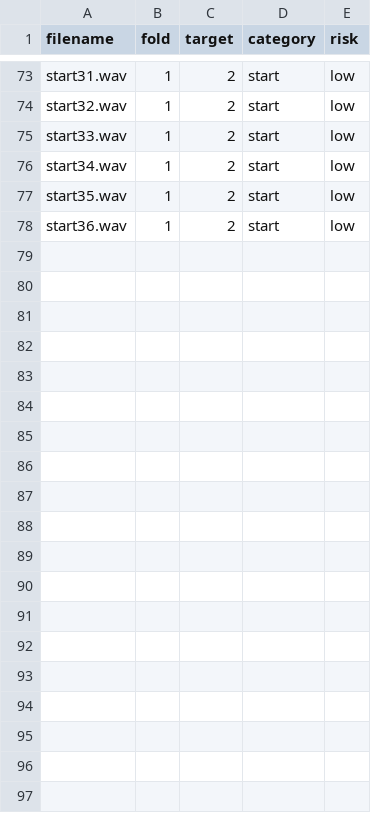
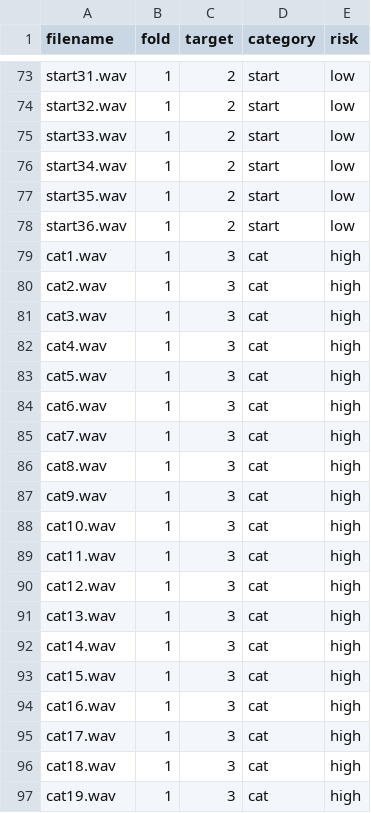
Before and after one commit to Boden448/Sound, a CSV file: meta/car.csv, drawn as a sheet; only a part is shown, gaps mark what is left out; the diff covers the shown part only; the diff names each change by its address in the sheet, - before the commit and + after, or states it on an @@ line.

Commit message:
Update car.csv

```diff
--- a/meta/car.csv
+++ b/meta/car.csv
+row 79: cat1.wav | 1 | 3 | cat | high
+row 80: cat2.wav | 1 | 3 | cat | high
+row 81: cat3.wav | 1 | 3 | cat | high
+row 82: cat4.wav | 1 | 3 | cat | high
+row 83: cat5.wav | 1 | 3 | cat | high
+row 84: cat6.wav | 1 | 3 | cat | high
+row 85: cat7.wav | 1 | 3 | cat | high
+row 86: cat8.wav | 1 | 3 | cat | high
+row 87: cat9.wav | 1 | 3 | cat | high
+row 88: cat10.wav | 1 | 3 | cat | high
+row 89: cat11.wav | 1 | 3 | cat | high
+row 90: cat12.wav | 1 | 3 | cat | high
+row 91: cat13.wav | 1 | 3 | cat | high
+row 92: cat14.wav | 1 | 3 | cat | high
+row 93: cat15.wav | 1 | 3 | cat | high
+row 94: cat16.wav | 1 | 3 | cat | high
+row 95: cat17.wav | 1 | 3 | cat | high
+row 96: cat18.wav | 1 | 3 | cat | high
+row 97: cat19.wav | 1 | 3 | cat | high
```
Also changed, not shown: 11 added rows elsewhere in this file.
